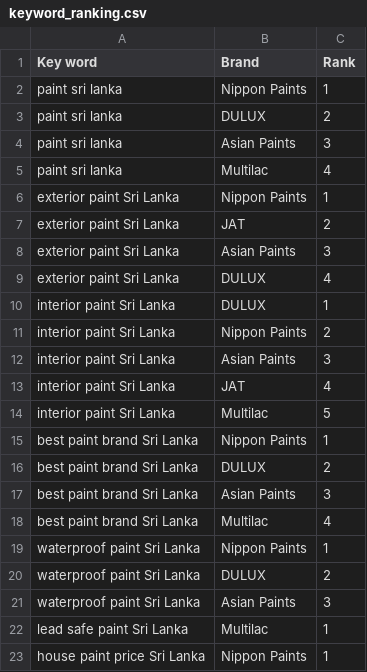
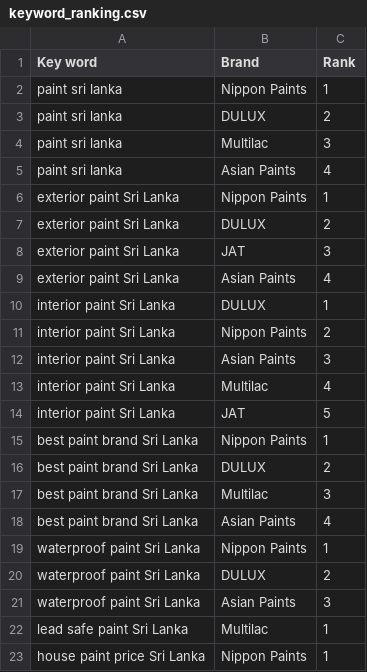
Before and after one commit to aidapassela/Multilac_Competitor_Analysis, a CSV file: keyword_ranking.csv, drawn as a sheet; only a part is shown; the diff covers the shown part only.

```diff
--- a/keyword_ranking.csv
+++ b/keyword_ranking.csv
@@ -3,8 +3,8 @@ paint sri lanka,Nippon Paints,1
 paint sri lanka,DULUX,2
-paint sri lanka,Asian Paints,3
-paint sri lanka,Multilac,4
+paint sri lanka,Multilac,3
+paint sri lanka,Asian Paints,4
 exterior paint Sri Lanka,Nippon Paints,1
-exterior paint Sri Lanka,JAT,2
-exterior paint Sri Lanka,Asian Paints,3
-exterior paint Sri Lanka,DULUX,4
+exterior paint Sri Lanka,DULUX,2
+exterior paint Sri Lanka,JAT,3
+exterior paint Sri Lanka,Asian Paints,4
 interior paint Sri Lanka,DULUX,1
@@ -12,8 +12,8 @@ interior paint Sri Lanka,Nippon Paints,2
 interior paint Sri Lanka,Asian Paints,3
-interior paint Sri Lanka,JAT,4
-interior paint Sri Lanka,Multilac,5
+interior paint Sri Lanka,Multilac,4
+interior paint Sri Lanka,JAT,5
 best paint brand Sri Lanka,Nippon Paints,1
 best paint brand Sri Lanka,DULUX,2
-best paint brand Sri Lanka,Asian Paints,3
-best paint brand Sri Lanka,Multilac,4
+best paint brand Sri Lanka,Multilac,3
+best paint brand Sri Lanka,Asian Paints,4
 waterproof paint Sri Lanka,Nippon Paints,1
```
Also changed, not shown: 5 added rows and 4 edited cells elsewhere in this file, social_media.csv, 2 other files.
